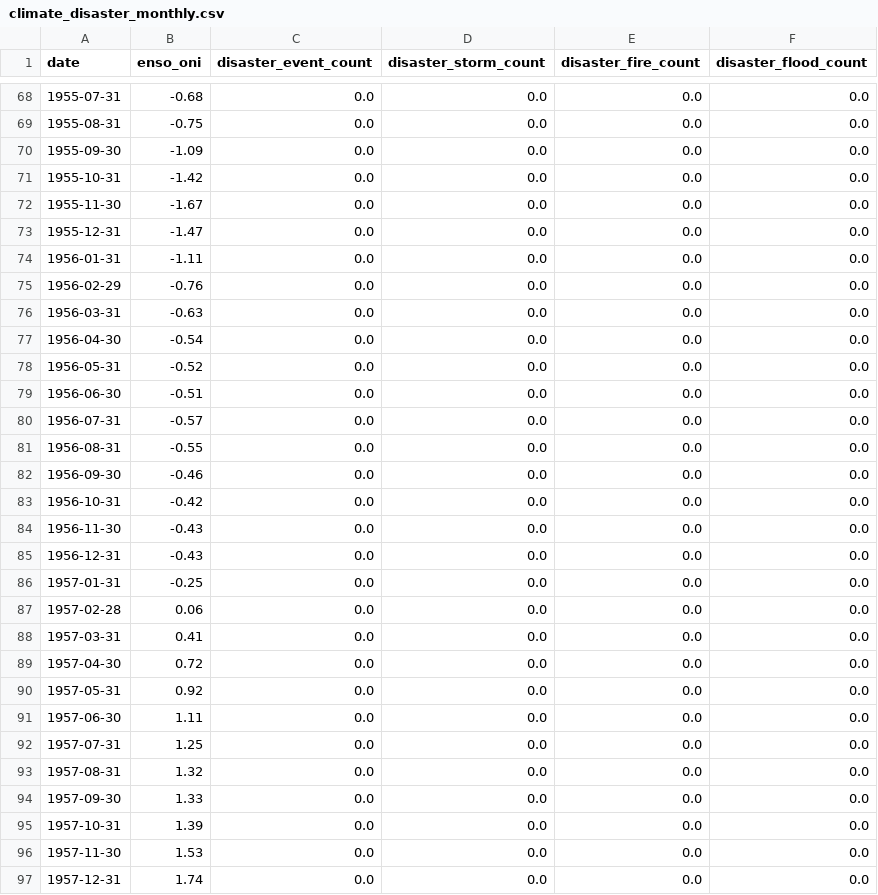
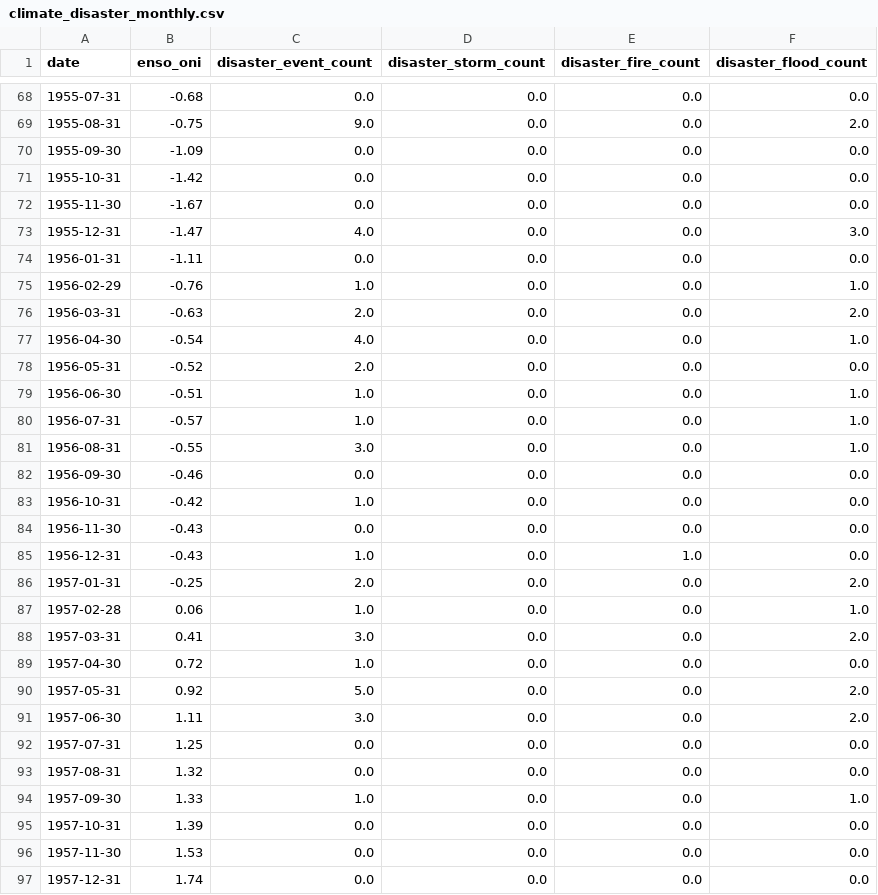
Before and after one commit to SankeerthR1/EAS508-Statistics, a CSV file: data/raw/climate_disaster_monthly.csv, drawn as a sheet; only a part is shown, gaps mark what is left out; the diff covers the shown part only.

```diff
--- a/data/raw/climate_disaster_monthly.csv
+++ b/data/raw/climate_disaster_monthly.csv
@@ -68,3 +68,3 @@ date,enso_oni,disaster_event_count,disaster_storm_count,disaster_fire_count,disa
 1955-07-31,-0.68,0.0,0.0,0.0,0.0
-1955-08-31,-0.75,0.0,0.0,0.0,0.0
+1955-08-31,-0.75,9.0,0.0,0.0,2.0
 1955-09-30,-1.09,0.0,0.0,0.0,0.0
@@ -72,24 +72,24 @@ date,enso_oni,disaster_event_count,disaster_storm_count,disaster_fire_count,disa
 1955-11-30,-1.67,0.0,0.0,0.0,0.0
-1955-12-31,-1.47,0.0,0.0,0.0,0.0
+1955-12-31,-1.47,4.0,0.0,0.0,3.0
 1956-01-31,-1.11,0.0,0.0,0.0,0.0
-1956-02-29,-0.76,0.0,0.0,0.0,0.0
-1956-03-31,-0.63,0.0,0.0,0.0,0.0
-1956-04-30,-0.54,0.0,0.0,0.0,0.0
-1956-05-31,-0.52,0.0,0.0,0.0,0.0
-1956-06-30,-0.51,0.0,0.0,0.0,0.0
-1956-07-31,-0.57,0.0,0.0,0.0,0.0
-1956-08-31,-0.55,0.0,0.0,0.0,0.0
+1956-02-29,-0.76,1.0,0.0,0.0,1.0
+1956-03-31,-0.63,2.0,0.0,0.0,2.0
+1956-04-30,-0.54,4.0,0.0,0.0,1.0
+1956-05-31,-0.52,2.0,0.0,0.0,0.0
+1956-06-30,-0.51,1.0,0.0,0.0,1.0
+1956-07-31,-0.57,1.0,0.0,0.0,1.0
+1956-08-31,-0.55,3.0,0.0,0.0,1.0
 1956-09-30,-0.46,0.0,0.0,0.0,0.0
-1956-10-31,-0.42,0.0,0.0,0.0,0.0
+1956-10-31,-0.42,1.0,0.0,0.0,0.0
 1956-11-30,-0.43,0.0,0.0,0.0,0.0
-1956-12-31,-0.43,0.0,0.0,0.0,0.0
-1957-01-31,-0.25,0.0,0.0,0.0,0.0
-1957-02-28,0.06,0.0,0.0,0.0,0.0
-1957-03-31,0.41,0.0,0.0,0.0,0.0
-1957-04-30,0.72,0.0,0.0,0.0,0.0
-1957-05-31,0.92,0.0,0.0,0.0,0.0
-1957-06-30,1.11,0.0,0.0,0.0,0.0
+1956-12-31,-0.43,1.0,0.0,1.0,0.0
+1957-01-31,-0.25,2.0,0.0,0.0,2.0
+1957-02-28,0.06,1.0,0.0,0.0,1.0
+1957-03-31,0.41,3.0,0.0,0.0,2.0
+1957-04-30,0.72,1.0,0.0,0.0,0.0
+1957-05-31,0.92,5.0,0.0,0.0,2.0
+1957-06-30,1.11,3.0,0.0,0.0,2.0
 1957-07-31,1.25,0.0,0.0,0.0,0.0
 1957-08-31,1.32,0.0,0.0,0.0,0.0
-1957-09-30,1.33,0.0,0.0,0.0,0.0
+1957-09-30,1.33,1.0,0.0,0.0,1.0
 1957-10-31,1.39,0.0,0.0,0.0,0.0
```
Also changed, not shown: 47 edited cells elsewhere in this file, data/processed/monthly_panel.csv, data/raw/futures_monthly.csv, 4 other files.
